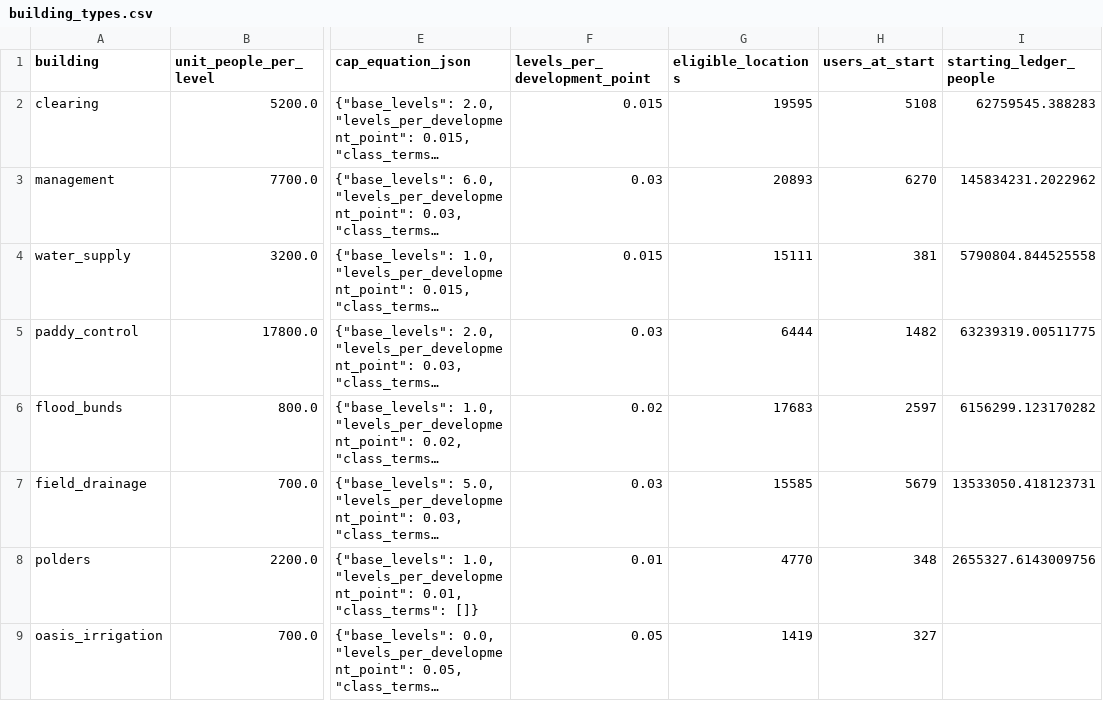
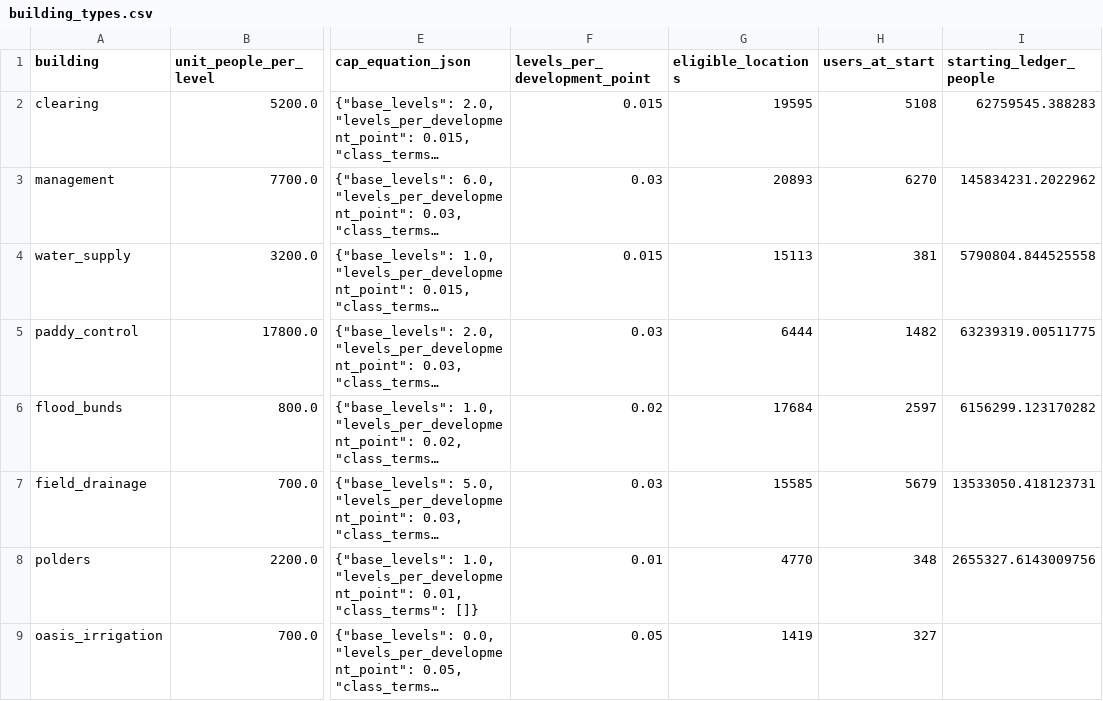
Before and after one commit to JanB1989/EU5WorldBuilder, a CSV file: artifacts/handover/latest/building_types.csv, drawn as a sheet; only a part is shown, gaps mark what is left out; long unchanged cells end in …; the diff names each change by its address in the sheet, - before the commit and + after, or states it on an @@ line.

```diff
--- a/artifacts/handover/latest/building_types.csv
+++ b/artifacts/handover/latest/building_types.csv
-G4 (eligible_locations): 15111
+G4 (eligible_locations): 15113
-G6 (eligible_locations): 17683
+G6 (eligible_locations): 17684
```
Also changed, not shown: artifacts/handover/latest/attribute_rows.csv, 9 other files.
